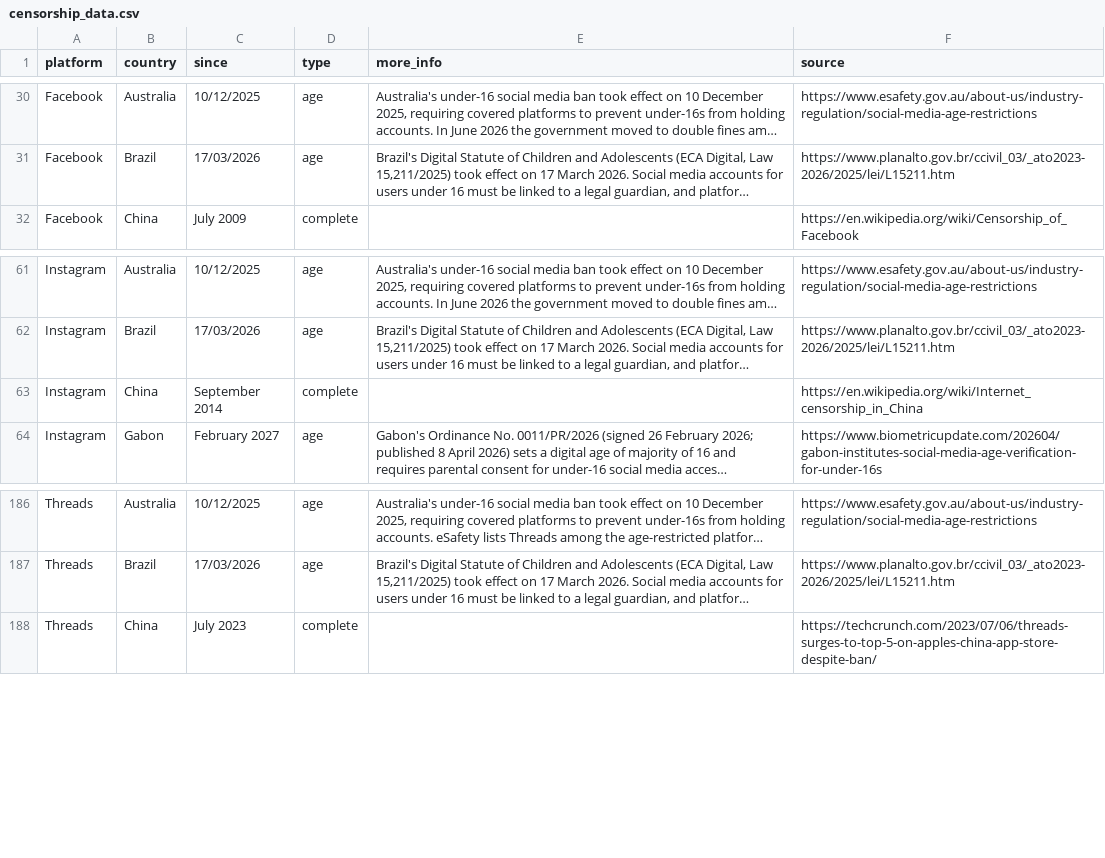
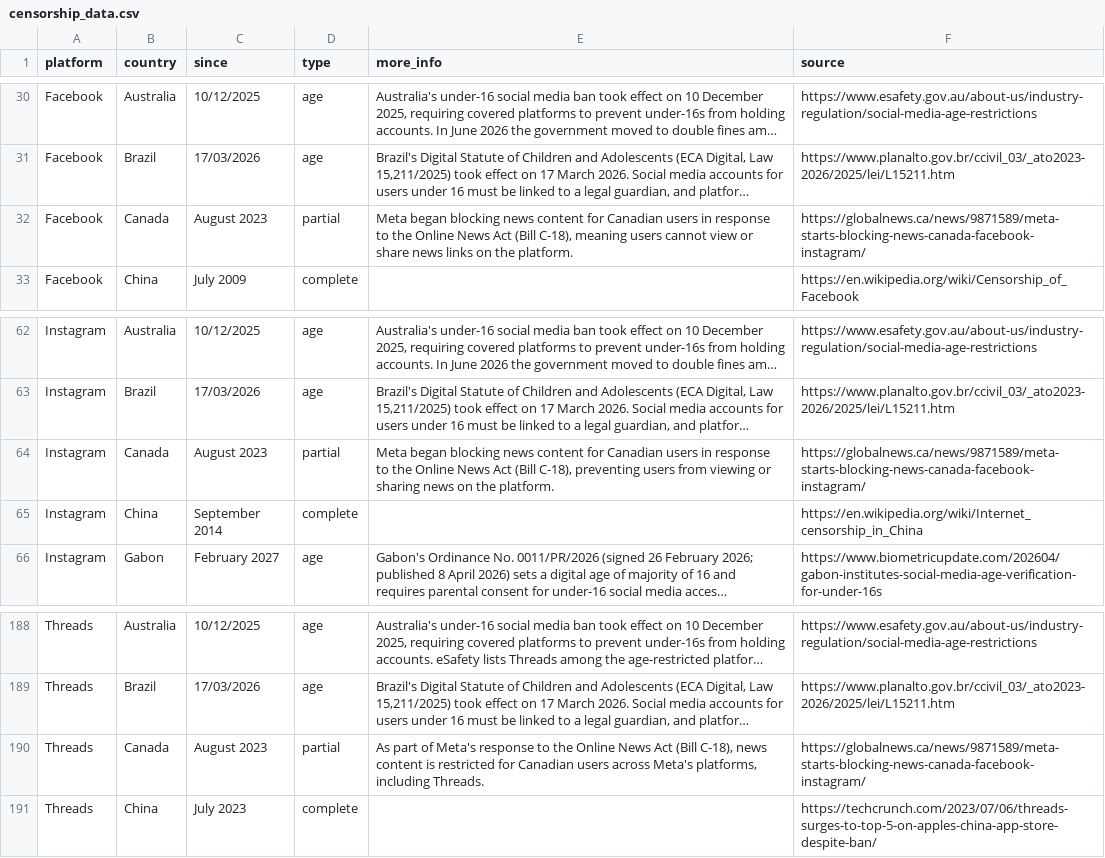
Before and after one commit to vimal7890/Censorship-Tracker, a CSV file: censorship_data.csv, drawn as a sheet; only a part is shown, gaps mark what is left out; long unchanged cells end in …; the diff names each change by its address in the sheet, - before the commit and + after, or states it on an @@ line.

Commit message:
Add partial restrictions for Meta platforms in Canada
Added Canada entries for Facebook, Instagram, and Threads to reflect Meta's decision to block news content in response to the Online News Act (Bill C-18).

```diff
--- a/censorship_data.csv
+++ b/censorship_data.csv
+row 32: Facebook | Canada | August 2023 | partial | Meta began blocking news content for Canadian users in response to the Online News Act (Bill C-18), meaning users cannot view or share news links on the platform. | https://globalnews.ca/news/9871589/meta-starts-blocking-news-canada-facebook-instagram/
+row 64: Instagram | Canada | August 2023 | partial | Meta began blocking news content for Canadian users in response to the Online News Act (Bill C-18), preventing users from viewing or sharing news on the platform. | https://globalnews.ca/news/9871589/meta-starts-blocking-news-canada-facebook-instagram/
+row 190: Threads | Canada | August 2023 | partial | As part of Meta's response to the Online News Act (Bill C-18), news content is restricted for Canadian users across Meta's platforms, including Threads. | https://globalnews.ca/news/9871589/meta-starts-blocking-news-canada-facebook-instagram/
```
